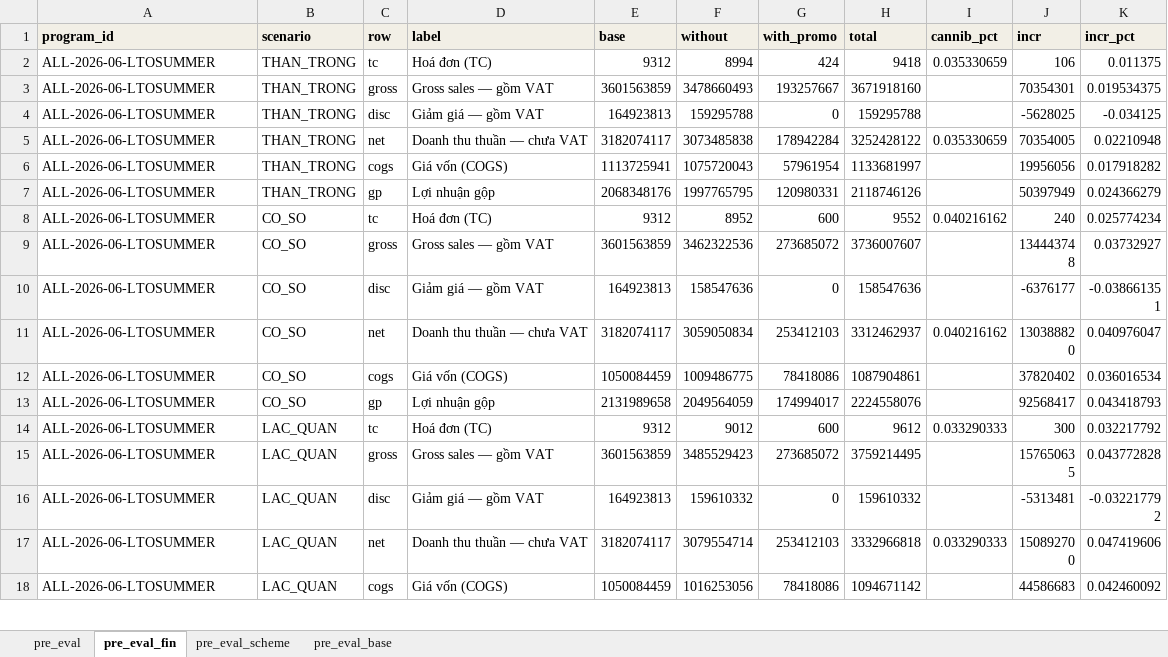
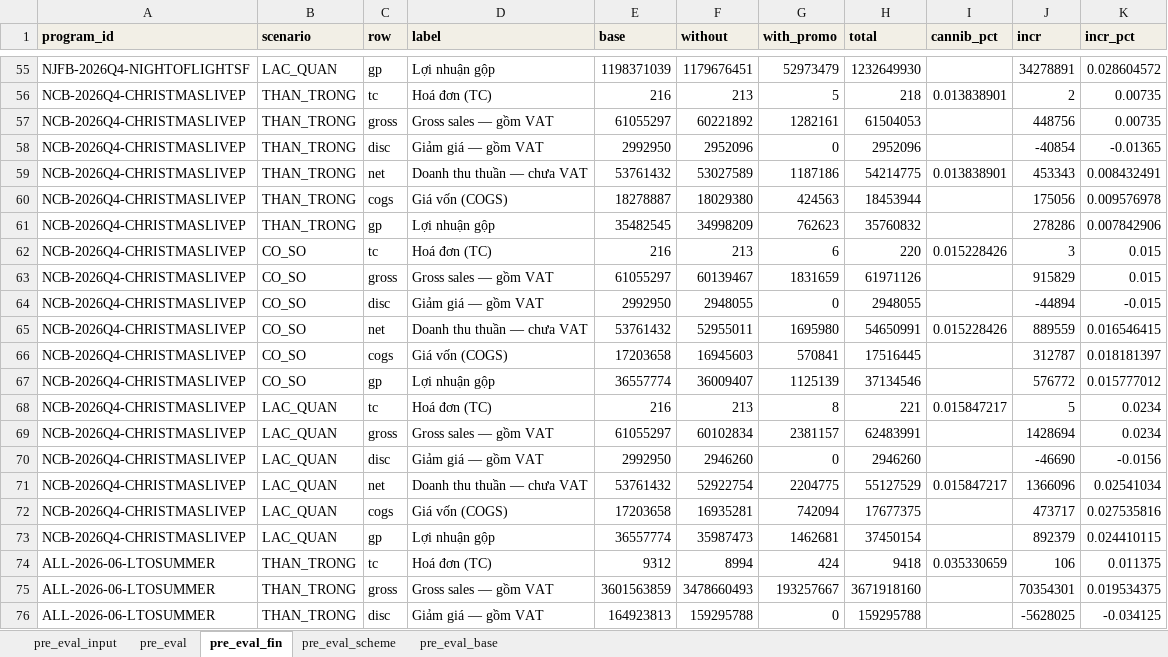
Before and after one commit to atkbluesky/noire-fnb, an Excel workbook: data_input/04_preeval.xlsx, sheet pre_eval_fin, drawn as a sheet; only a part is shown, gaps mark what is left out; the shorter side is filled out with more unchanged rows; values as stored, in another font and other column widths than the file's, no borders; the diff covers the shown part only; the diff names each change by its address in the sheet, - before the commit and + after, or states it on an @@ line.

```diff
--- a/data_input/04_preeval.xlsx (sheet pre_eval_fin)
+++ b/data_input/04_preeval.xlsx (sheet pre_eval_fin)
+sheet tab: pre_eval_input
+row 55: NJFB-2026Q4-NIGHTOFLIGHTSF | LAC_QUAN | gp | Lợi nhuận gộp | 1198371039 | 1179676451 | 52973479 | 1232649930 |  | 34278891 | 0.028604572
+row 56: NCB-2026Q4-CHRISTMASLIVEP | THAN_TRONG | tc | Hoá đơn (TC) | 216 | 213 | 5 | 218 | 0.013838901 | 2 | 0.00735
+row 57: NCB-2026Q4-CHRISTMASLIVEP | THAN_TRONG | gross | Gross sales — gồm VAT | 61055297 | 60221892 | 1282161 | 61504053 |  | 448756 | 0.00735
+row 58: NCB-2026Q4-CHRISTMASLIVEP | THAN_TRONG | disc | Giảm giá — gồm VAT | 2992950 | 2952096 | 0 | 2952096 |  | -40854 | -0.01365
+row 59: NCB-2026Q4-CHRISTMASLIVEP | THAN_TRONG | net | Doanh thu thuần — chưa VAT | 53761432 | 53027589 | 1187186 | 54214775 | 0.013838901 | 453343 | 0.008432491
+row 60: NCB-2026Q4-CHRISTMASLIVEP | THAN_TRONG | cogs | Giá vốn (COGS) | 18278887 | 18029380 | 424563 | 18453944 |  | 175056 | 0.009576978
+row 61: NCB-2026Q4-CHRISTMASLIVEP | THAN_TRONG | gp | Lợi nhuận gộp | 35482545 | 34998209 | 762623 | 35760832 |  | 278286 | 0.007842906
+row 62: NCB-2026Q4-CHRISTMASLIVEP | CO_SO | tc | Hoá đơn (TC) | 216 | 213 | 6 | 220 | 0.015228426 | 3 | 0.015
+row 63: NCB-2026Q4-CHRISTMASLIVEP | CO_SO | gross | Gross sales — gồm VAT | 61055297 | 60139467 | 1831659 | 61971126 |  | 915829 | 0.015
+row 64: NCB-2026Q4-CHRISTMASLIVEP | CO_SO | disc | Giảm giá — gồm VAT | 2992950 | 2948055 | 0 | 2948055 |  | -44894 | -0.015
+row 65: NCB-2026Q4-CHRISTMASLIVEP | CO_SO | net | Doanh thu thuần — chưa VAT | 53761432 | 52955011 | 1695980 | 54650991 | 0.015228426 | 889559 | 0.016546415
+row 66: NCB-2026Q4-CHRISTMASLIVEP | CO_SO | cogs | Giá vốn (COGS) | 17203658 | 16945603 | 570841 | 17516445 |  | 312787 | 0.018181397
+row 67: NCB-2026Q4-CHRISTMASLIVEP | CO_SO | gp | Lợi nhuận gộp | 36557774 | 36009407 | 1125139 | 37134546 |  | 576772 | 0.015777012
+row 68: NCB-2026Q4-CHRISTMASLIVEP | LAC_QUAN | tc | Hoá đơn (TC) | 216 | 213 | 8 | 221 | 0.015847217 | 5 | 0.0234
+row 69: NCB-2026Q4-CHRISTMASLIVEP | LAC_QUAN | gross | Gross sales — gồm VAT | 61055297 | 60102834 | 2381157 | 62483991 |  | 1428694 | 0.0234
+row 70: NCB-2026Q4-CHRISTMASLIVEP | LAC_QUAN | disc | Giảm giá — gồm VAT | 2992950 | 2946260 | 0 | 2946260 |  | -46690 | -0.0156
+row 71: NCB-2026Q4-CHRISTMASLIVEP | LAC_QUAN | net | Doanh thu thuần — chưa VAT | 53761432 | 52922754 | 2204775 | 55127529 | 0.015847217 | 1366096 | 0.02541034
+row 72: NCB-2026Q4-CHRISTMASLIVEP | LAC_QUAN | cogs | Giá vốn (COGS) | 17203658 | 16935281 | 742094 | 17677375 |  | 473717 | 0.027535816
+row 73: NCB-2026Q4-CHRISTMASLIVEP | LAC_QUAN | gp | Lợi nhuận gộp | 36557774 | 35987473 | 1462681 | 37450154 |  | 892379 | 0.024410115
```
Also changed, not shown: 53 added rows elsewhere in this sheet, sheet pre_eval, sheet pre_eval_base, sheet pre_eval_scheme, data_input/01_master.xlsx, 15 other files.
